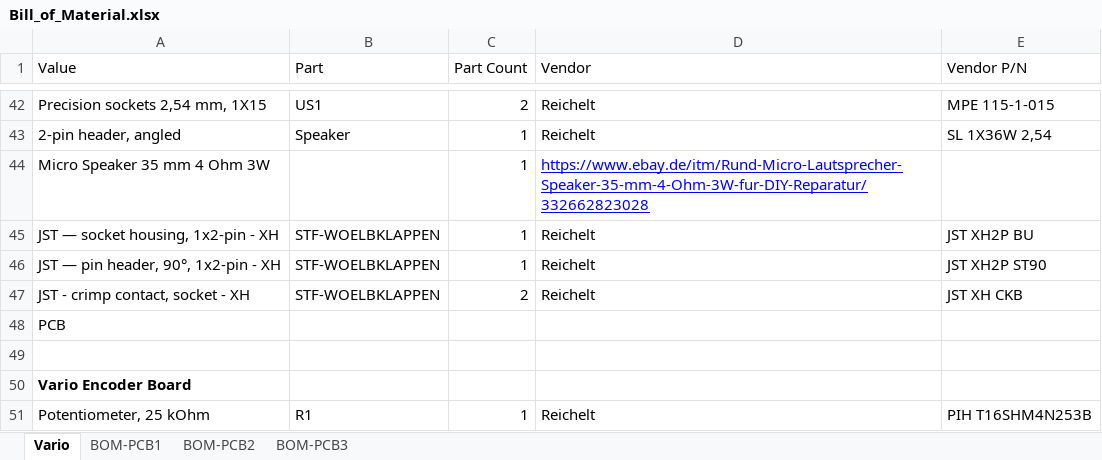
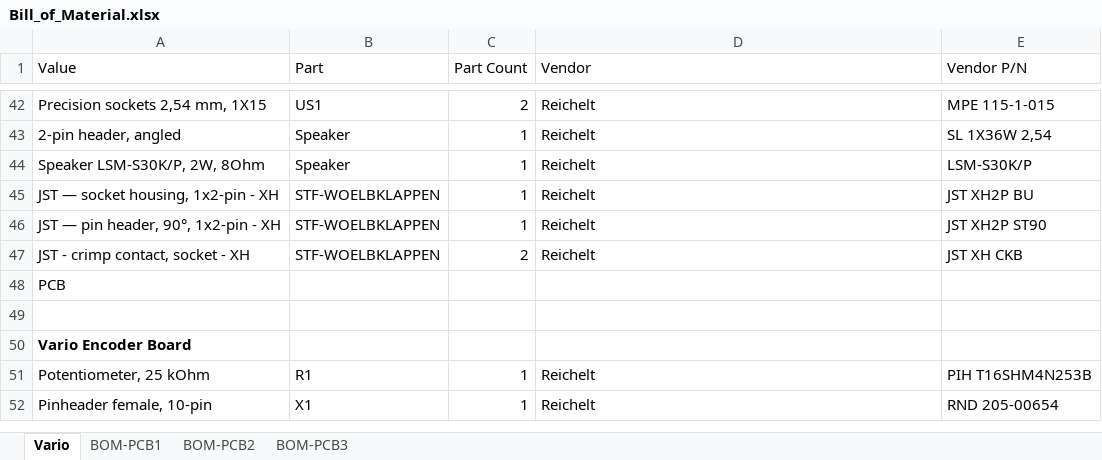
Before and after one commit to linuxianer99/FreeVarioGauge, an Excel workbook: Bill_of_Material.xlsx, sheet Vario, drawn as a sheet; only a part is shown, gaps mark what is left out; the shorter side is filled out with more unchanged rows; values as stored, in another font and other column widths than the file's, no borders; removed rows and columns are numbered as before the commit, all else as after; the diff names each change by its address in the sheet, - before the commit and + after, or states it on an @@ line.

Commit message:
Update Bill_of_Material.xlsx

```diff
--- a/Bill_of_Material.xlsx (sheet Vario)
+++ b/Bill_of_Material.xlsx (sheet Vario)
-row 44: Micro Speaker 35 mm 4 Ohm 3W |  | 1 | https://www.ebay.de/itm/Rund-Micro-Lautsprecher-Speaker-35-mm-4-Ohm-3W-fur-DIY-Reparatur/332662823028
+row 44: Speaker LSM-S30K/P, 2W, 8Ohm | Speaker | 1 | Reichelt | LSM-S30K/P
```
